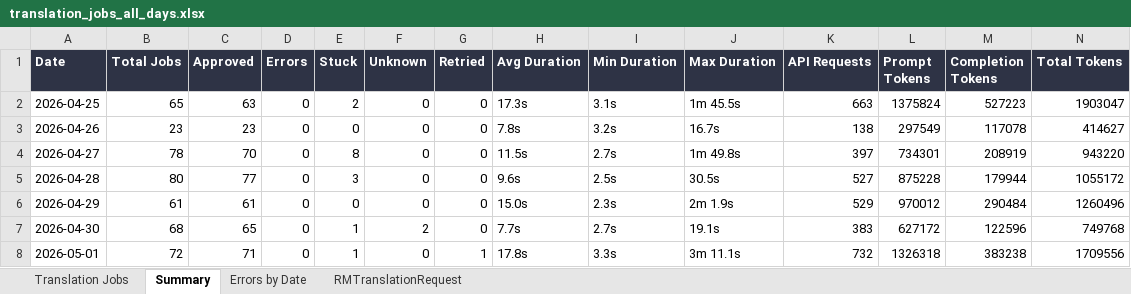
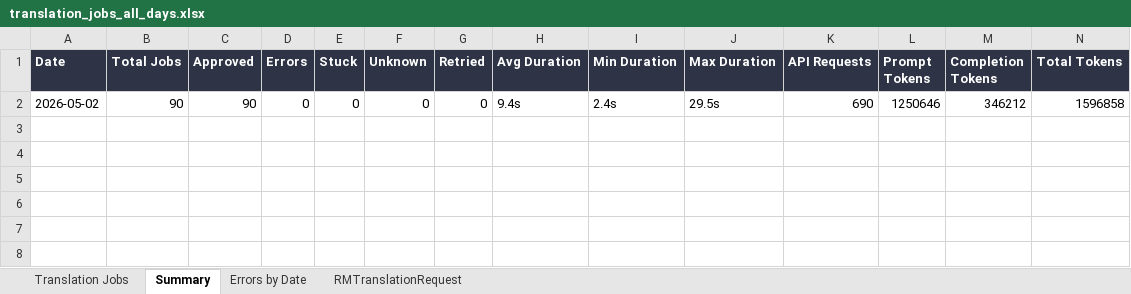
Before and after one commit to adeporra/rm-translation-reports, an Excel workbook: translation_jobs_all_days.xlsx, sheet Summary, drawn as a sheet; values as stored, in another font and other column widths than the file's, no borders; removed rows and columns are numbered as before the commit, all else as after; the diff names each change by its address in the sheet, - before the commit and + after, or states it on an @@ line.

```diff
--- a/translation_jobs_all_days.xlsx (sheet Summary)
+++ b/translation_jobs_all_days.xlsx (sheet Summary)
-row 2: 2026-04-25 | 65 | 63 | 0 | 2 | 0 | 0 | 17.3s | 3.1s | 1m 45.5s | 663 | 1375824 | 527223 | 1903047
-row 3: 2026-04-26 | 23 | 23 | 0 | 0 | 0 | 0 | 7.8s | 3.2s | 16.7s | 138 | 297549 | 117078 | 414627
-row 4: 2026-04-27 | 78 | 70 | 0 | 8 | 0 | 0 | 11.5s | 2.7s | 1m 49.8s | 397 | 734301 | 208919 | 943220
-row 5: 2026-04-28 | 80 | 77 | 0 | 3 | 0 | 0 | 9.6s | 2.5s | 30.5s | 527 | 875228 | 179944 | 1055172
-row 6: 2026-04-29 | 61 | 61 | 0 | 0 | 0 | 0 | 15.0s | 2.3s | 2m 1.9s | 529 | 970012 | 290484 | 1260496
-row 7: 2026-04-30 | 68 | 65 | 0 | 1 | 2 | 0 | 7.7s | 2.7s | 19.1s | 383 | 627172 | 122596 | 749768
-row 8: 2026-05-01 | 72 | 71 | 0 | 1 | 0 | 1 | 17.8s | 3.3s | 3m 11.1s | 732 | 1326318 | 383238 | 1709556
+row 2: 2026-05-02 | 90 | 90 | 0 | 0 | 0 | 0 | 9.4s | 2.4s | 29.5s | 690 | 1250646 | 346212 | 1596858
```
Also changed, not shown: sheet Translation Jobs, sheet RMTranslationRequest, sheet Errors by Date, 10 other files.
